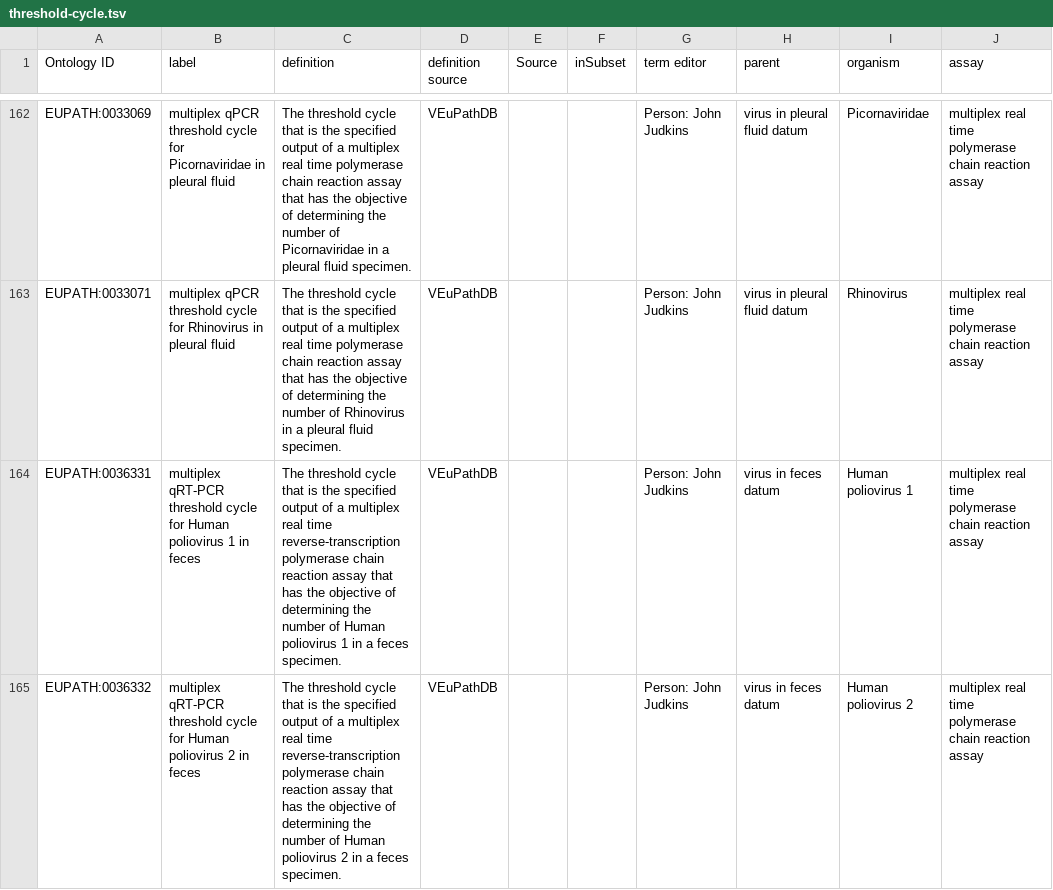
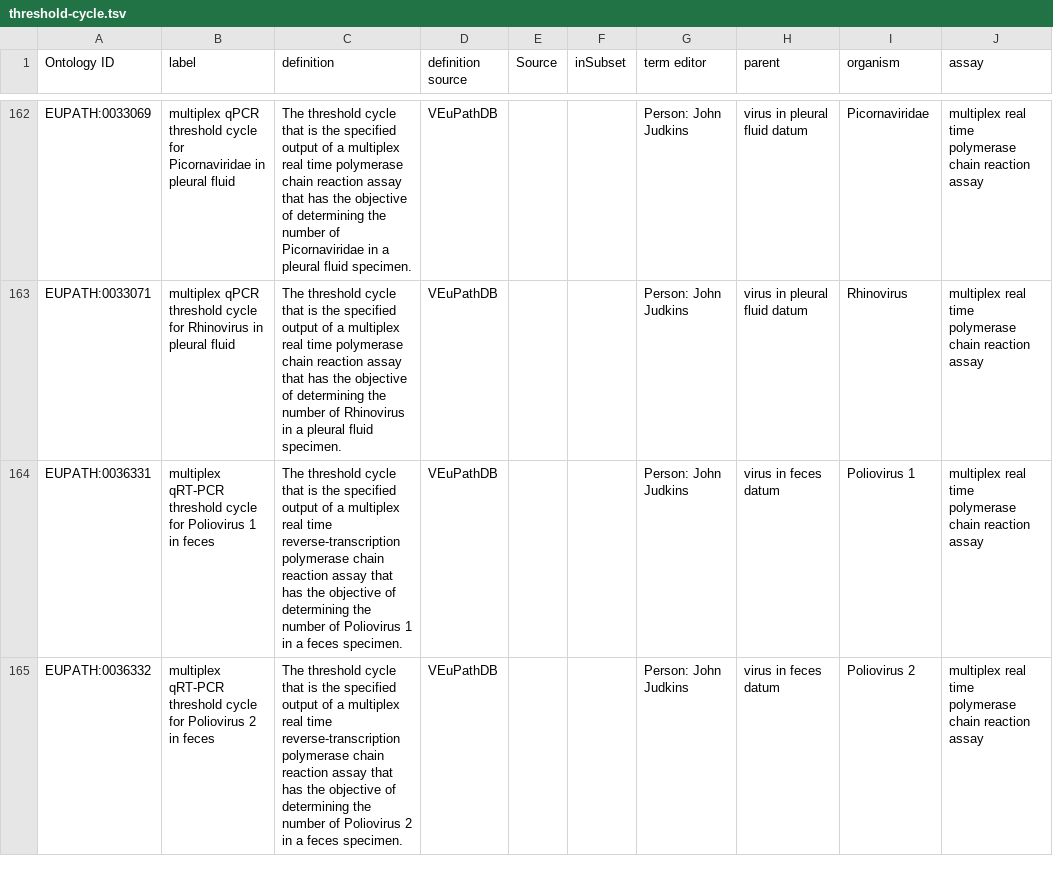
Before and after one commit to VEuPathDB-ontology/VEuPathDB-ontology, a TSV file: src/ontology/templates/threshold-cycle.tsv, drawn as a sheet; only a part is shown, gaps mark what is left out; the diff covers the shown part only.

```diff
--- a/src/ontology/templates/threshold-cycle.tsv
+++ b/src/ontology/templates/threshold-cycle.tsv
@@ -163,3 +163,3 @@ EUPATH:0033069	multiplex qPCR threshold cycle for Picornaviridae in pleural flui
 EUPATH:0033071	multiplex qPCR threshold cycle for Rhinovirus in pleural fluid	The threshold cycle that is the specified output of a multiplex real time polymerase chain reaction assay that has the objective of determining the number of Rhinovirus in a pleural fluid specimen.	VEuPathDB			Person: John Judkins	virus in pleural fluid datum	Rhinovirus	multiplex real time polymerase chain reaction assay
-EUPATH:0036331	multiplex qRT-PCR threshold cycle for Human poliovirus 1 in feces	The threshold cycle that is the specified output of a multiplex real time reverse-transcription polymerase chain reaction assay that has the objective of determining the number of Human poliovirus 1 in a feces specimen.	VEuPathDB			Person: John Judkins	virus in feces datum	Human poliovirus 1	multiplex real time polymerase chain reaction assay
-EUPATH:0036332	multiplex qRT-PCR threshold cycle for Human poliovirus 2 in feces	The threshold cycle that is the specified output of a multiplex real time reverse-transcription polymerase chain reaction assay that has the objective of determining the number of Human poliovirus 2 in a feces specimen.	VEuPathDB			Person: John Judkins	virus in feces datum	Human poliovirus 2	multiplex real time polymerase chain reaction assay
+EUPATH:0036331	multiplex qRT-PCR threshold cycle for Poliovirus 1 in feces	The threshold cycle that is the specified output of a multiplex real time reverse-transcription polymerase chain reaction assay that has the objective of determining the number of Poliovirus 1 in a feces specimen.	VEuPathDB			Person: John Judkins	virus in feces datum	Poliovirus 1	multiplex real time polymerase chain reaction assay
+EUPATH:0036332	multiplex qRT-PCR threshold cycle for Poliovirus 2 in feces	The threshold cycle that is the specified output of a multiplex real time reverse-transcription polymerase chain reaction assay that has the objective of determining the number of Poliovirus 2 in a feces specimen.	VEuPathDB			Person: John Judkins	virus in feces datum	Poliovirus 2	multiplex real time polymerase chain reaction assay
```
Also changed, not shown: 15 edited cells elsewhere in this file, src/ontology/templates/general.tsv, src/ontology/templates/raw_data.tsv, 2 other files.
